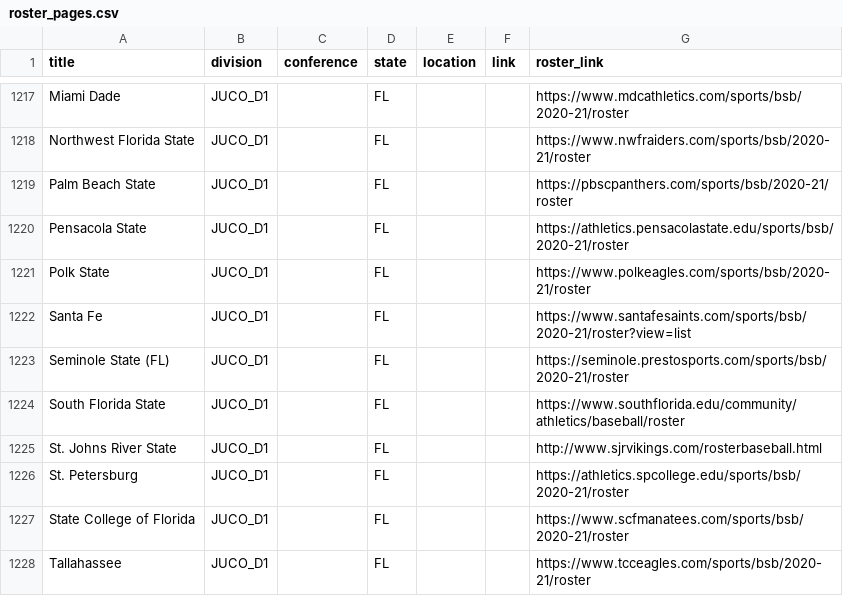
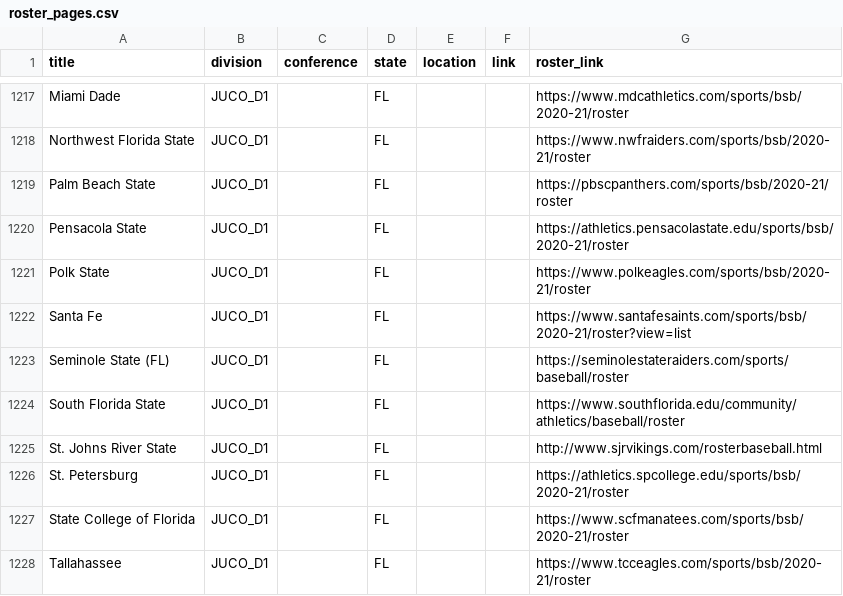
Before and after one commit to peteb206/pete_berryman_baseball, a CSV file: Projects/Canadian_Baseball_Network/roster_pages.csv, drawn as a sheet; only a part is shown, gaps mark what is left out.

```diff
--- a/Projects/Canadian_Baseball_Network/roster_pages.csv
+++ b/Projects/Canadian_Baseball_Network/roster_pages.csv
@@ -1222,3 +1222,3 @@ Polk State,JUCO_D1,,FL,,,https://www.polkeagles.com/sports/bsb/2020-21/roster
 Santa Fe,JUCO_D1,,FL,,,https://www.santafesaints.com/sports/bsb/2020-21/roster?view=list
-Seminole State (FL),JUCO_D1,,FL,,,https://seminole.prestosports.com/sports/bsb/2020-21/roster
+Seminole State (FL),JUCO_D1,,FL,,,https://seminolestateraiders.com/sports/baseball/roster
 South Florida State,JUCO_D1,,FL,,,https://www.southflorida.edu/community/athletics/baseball/roster
```
Also changed, not shown: Projects/Canadian_Baseball_Network/canadians.csv, 3 other files.
